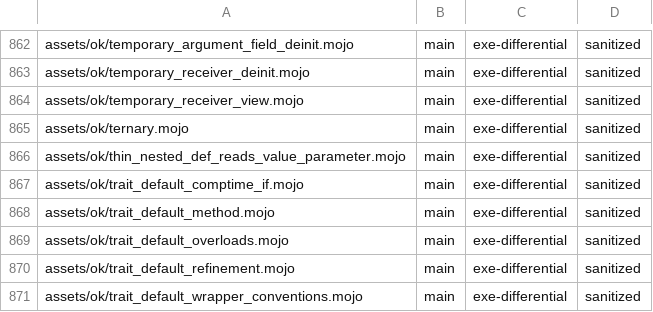
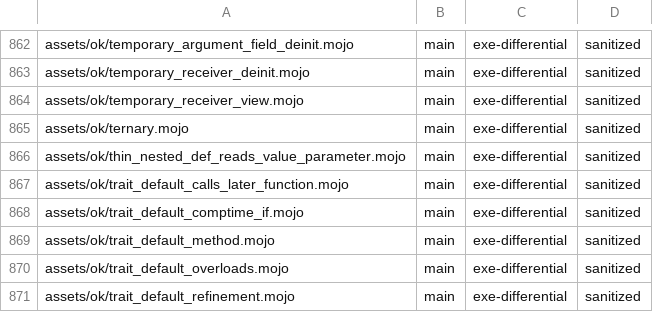
Before and after one commit to bpr/mojito, a TSV file: conformance/pliron-parity.tsv, drawn as a sheet; only a part is shown, gaps mark what is left out; the shorter side is filled out with more unchanged rows; the diff names each change by its address in the sheet, - before the commit and + after, or states it on an @@ line.

```diff
--- a/conformance/pliron-parity.tsv
+++ b/conformance/pliron-parity.tsv
+row 867: assets/ok/trait_default_calls_later_function.mojo | main | exe-differential | sanitized
```
Also changed, not shown: conformance/assets-mojo-rejects.tsv, conformance/pliron-scalar.tsv, 23 other files.
